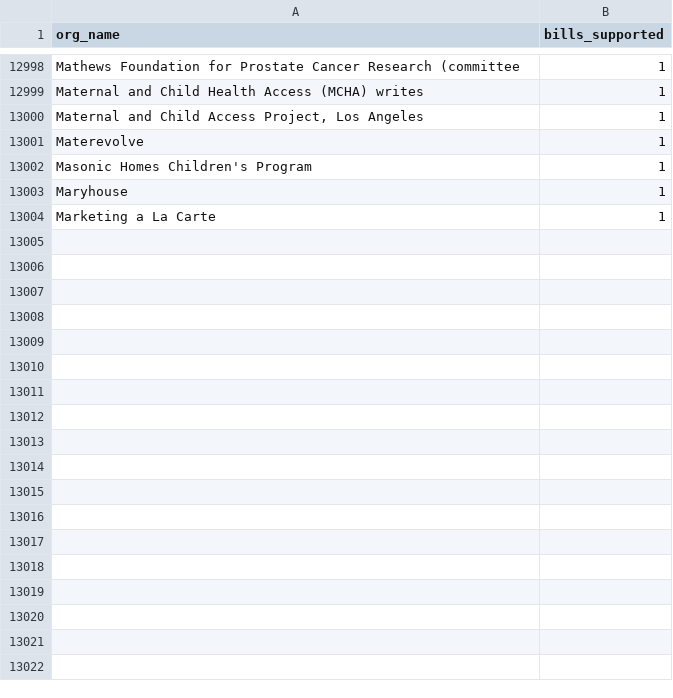
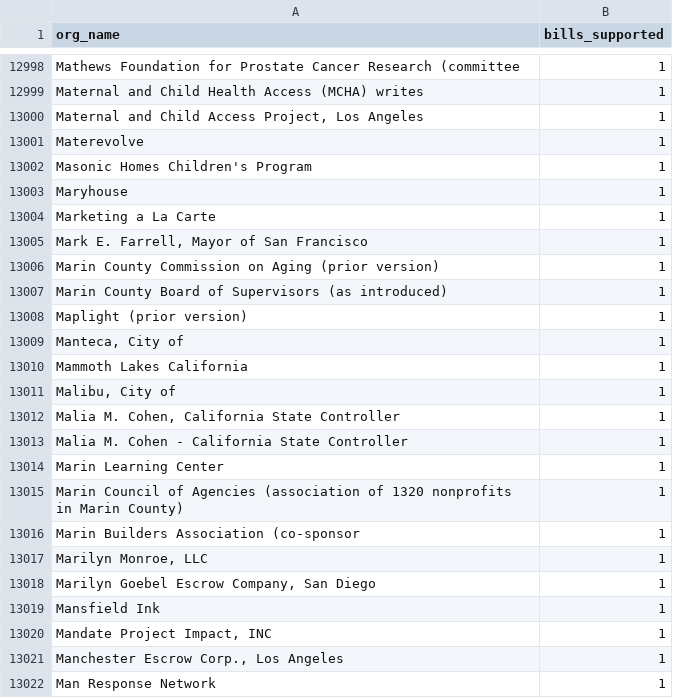
Before and after one commit to Nall-Group/california-groups-disambiguation, a CSV file: org_name_for_cleaning/leginfo_added_to_crosswalk.csv, drawn as a sheet; only a part is shown, gaps mark what is left out; the diff names each change by its address in the sheet, - before the commit and + after, or states it on an @@ line.

```diff
--- a/org_name_for_cleaning/leginfo_added_to_crosswalk.csv
+++ b/org_name_for_cleaning/leginfo_added_to_crosswalk.csv
+row 13005: Mark E. Farrell, Mayor of San Francisco | 1
+row 13006: Marin County Commission on Aging (prior version) | 1
+row 13007: Marin County Board of Supervisors (as introduced) | 1
+row 13008: Maplight (prior version) | 1
+row 13009: Manteca, City of | 1
+row 13010: Mammoth Lakes California | 1
+row 13011: Malibu, City of | 1
+row 13012: Malia M. Cohen, California State Controller | 1
+row 13013: Malia M. Cohen - California State Controller | 1
+row 13014: Marin Learning Center | 1
+row 13015: Marin Council of Agencies (association of 1320 nonprofits in Marin County) | 1
+row 13016: Marin Builders Association (co-sponsor | 1
+row 13017: Marilyn Monroe, LLC | 1
+row 13018: Marilyn Goebel Escrow Company, San Diego | 1
+row 13019: Mansfield Ink | 1
+row 13020: Mandate Project Impact, INC | 1
+row 13021: Manchester Escrow Corp., Los Angeles | 1
+row 13022: Man Response Network | 1
```
Also changed, not shown: org_name_for_cleaning/leginfo_conjoined.csv, org_name_for_cleaning/leginfo_individuals.csv, 7 other files.
